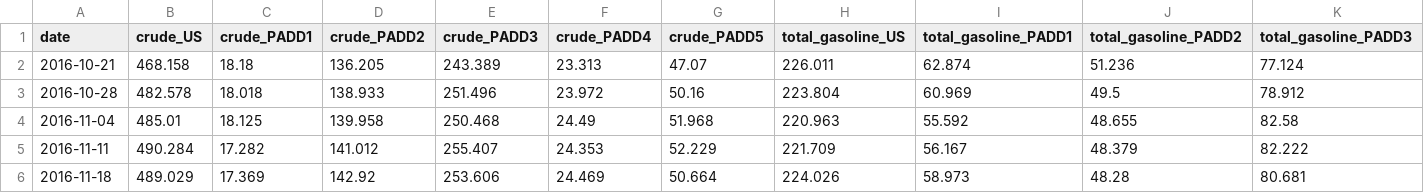
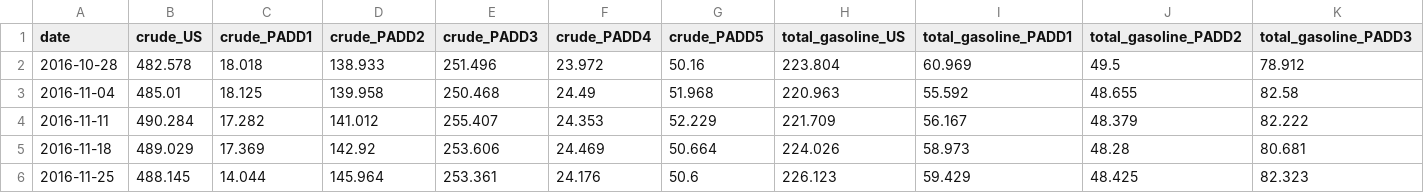
Before and after one commit to ela113arm-arch/macro-data-tracker, a CSV file: data/petroleum_inventories.csv, drawn as a sheet; only a part is shown; the shorter side is filled out with more unchanged rows; rows hold the shown columns only; the diff names each change by its address in the sheet, - before the commit and + after, or states it on an @@ line.

```diff
--- a/data/petroleum_inventories.csv
+++ b/data/petroleum_inventories.csv
-row 2: 2016-10-21 | 468.158 | 18.18 | 136.205 | 243.389 | 23.313 | 47.07 | 226.011 | 62.874 | 51.236 | 77.124
```
Also changed, not shown: data/baltic_dry.csv, data/credit_spreads.csv, 16 other files.
